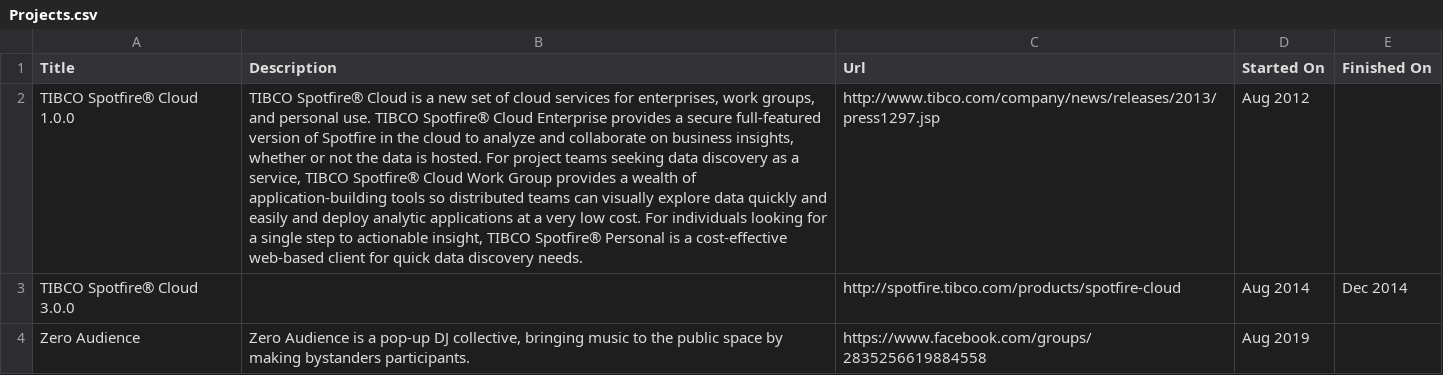
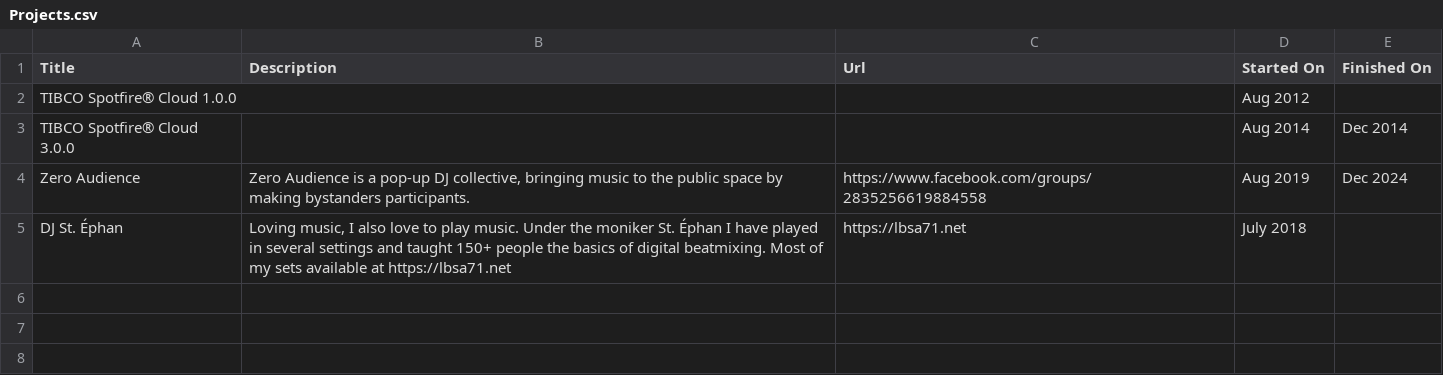
Before and after one commit to lbsa71/cv, a CSV file: exports/Projects.csv, drawn as a sheet; the diff names each change by its address in the sheet, - before the commit and + after, or states it on an @@ line.

```diff
--- a/exports/Projects.csv
+++ b/exports/Projects.csv
-B2 (Description): TIBCO Spotfire® Cloud is a new set of cloud services for enterprises, work groups, and personal use. TIBCO Spotfire® Cloud Enterprise provides a secure full-featured version of Spotfire in the cloud to analyze and collaborate on business insights, whether or not the data is hosted. For project teams seeking data discovery as a service, TIBCO Spotfire® Cloud Work Group provides a wealth of application-building tools so distributed teams can visually explore data quickly and easily and deploy analytic applications at a very low cost. For individuals looking for a single step to actionable insight, TIBCO Spotfire® Personal is a cost-effective web-based client for quick data discovery needs.
+B2 (Description): (empty)
-C2 (Url): http://www.tibco.com/company/news/releases/2013/press1297.jsp
+C2 (Url): (empty)
-C3 (Url): http://spotfire.tibco.com/products/spotfire-cloud
+C3 (Url): (empty)
-E4 (Finished On): (empty)
+E4 (Finished On): Dec 2024
+row 5: DJ St. Éphan | Loving music, I also love to play music. Under the moniker St. Éphan I have played in several settings and taught 150+ people the basics of digital beatmixing. Most of my sets available at https://lbsa71.net | https://lbsa71.net | July 2018
```
Also changed, not shown: 10 other files.
